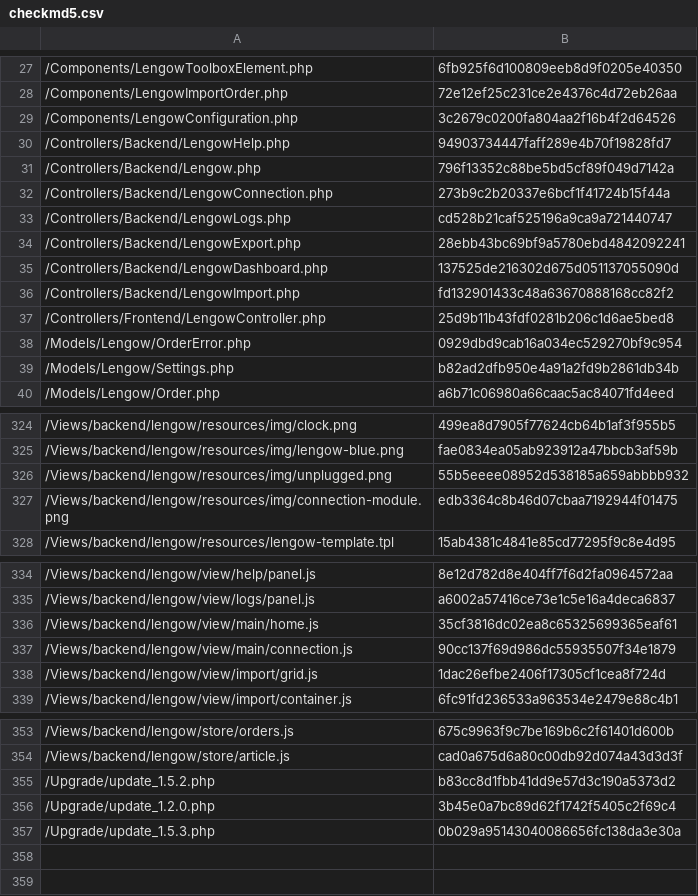
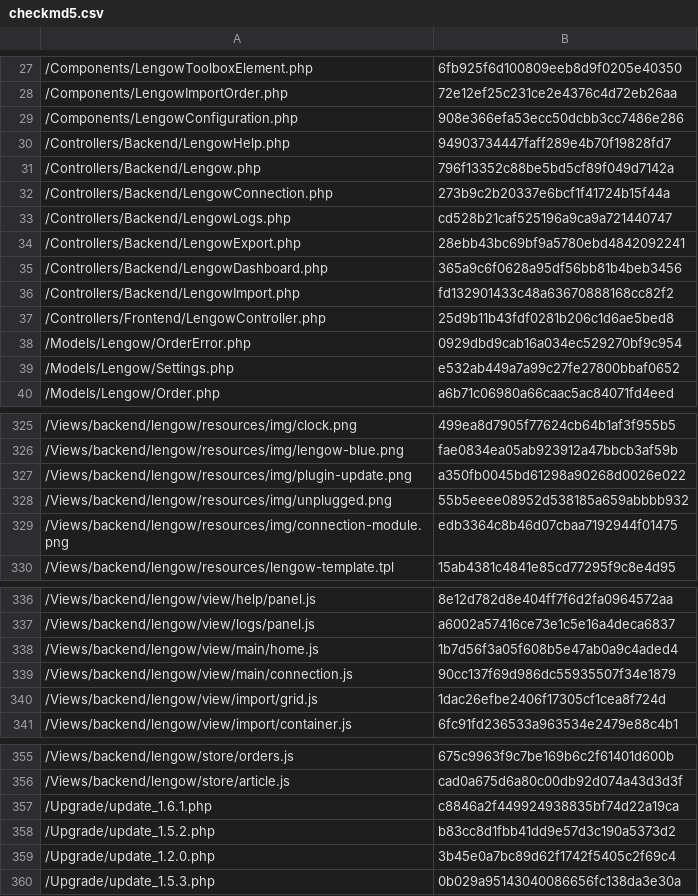
Before and after one commit to lengow/plugin-shopware, a CSV file: Toolbox/checkmd5.csv, drawn as a sheet; only a part is shown, gaps mark what is left out; the diff covers the shown part only.

Commit message:
Merged in LGW-4567 - Feature: Setting up a modal for the plugin update (pull request #69)

```diff
--- a/Toolbox/checkmd5.csv
+++ b/Toolbox/checkmd5.csv
@@ -28,3 +28,3 @@
 /Components/LengowImportOrder.php|72e12ef25c231ce2e4376c4d72eb26aa
-/Components/LengowConfiguration.php|3c2679c0200fa804aa2f16b4f2d64526
+/Components/LengowConfiguration.php|908e366efa53ecc50dcbb3cc7486e286
 /Controllers/Backend/LengowHelp.php|94903734447faff289e4b70f19828fd7
@@ -34,3 +34,3 @@
 /Controllers/Backend/LengowExport.php|28ebb43bc69bf9a5780ebd4842092241
-/Controllers/Backend/LengowDashboard.php|137525de216302d675d051137055090d
+/Controllers/Backend/LengowDashboard.php|365a9c6f0628a95df56bb81b4beb3456
 /Controllers/Backend/LengowImport.php|fd132901433c48a63670888168cc82f2
@@ -38,3 +38,3 @@
 /Models/Lengow/OrderError.php|0929dbd9cab16a034ec529270bf9c954
-/Models/Lengow/Settings.php|b82ad2dfb950e4a91a2fd9b2861db34b
+/Models/Lengow/Settings.php|e532ab449a7a99c27fe27800bbaf0652
 /Models/Lengow/Order.php|a6b71c06980a66caac5ac84071fd4eed
@@ -325,2 +326,3 @@
 /Views/backend/lengow/resources/img/lengow-blue.png|fae0834ea05ab923912a47bbcb3af59b
+/Views/backend/lengow/resources/img/plugin-update.png|a350fb0045bd61298a90268d0026e022
 /Views/backend/lengow/resources/img/unplugged.png|55b5eeee08952d538185a659abbbb932
@@ -335,3 +337,3 @@
 /Views/backend/lengow/view/logs/panel.js|a6002a57416ce73e1c5e16a4deca6837
-/Views/backend/lengow/view/main/home.js|35cf3816dc02ea8c65325699365eaf61
+/Views/backend/lengow/view/main/home.js|1b7d56f3a05f608b5e47ab0a9c4aded4
 /Views/backend/lengow/view/main/connection.js|90cc137f69d986dc55935507f34e1879
@@ -354,2 +356,3 @@
 /Views/backend/lengow/store/article.js|cad0a675d6a80c00db92d074a43d3d3f
+/Upgrade/update_1.6.1.php|c8846a2f449924938835bf74d22a19ca
 /Upgrade/update_1.5.2.php|b83cc8d1fbb41dd9e57d3c190a5373d2
```
Also changed, not shown: 1 added row and 11 edited cells elsewhere in this file, 22 other files.
